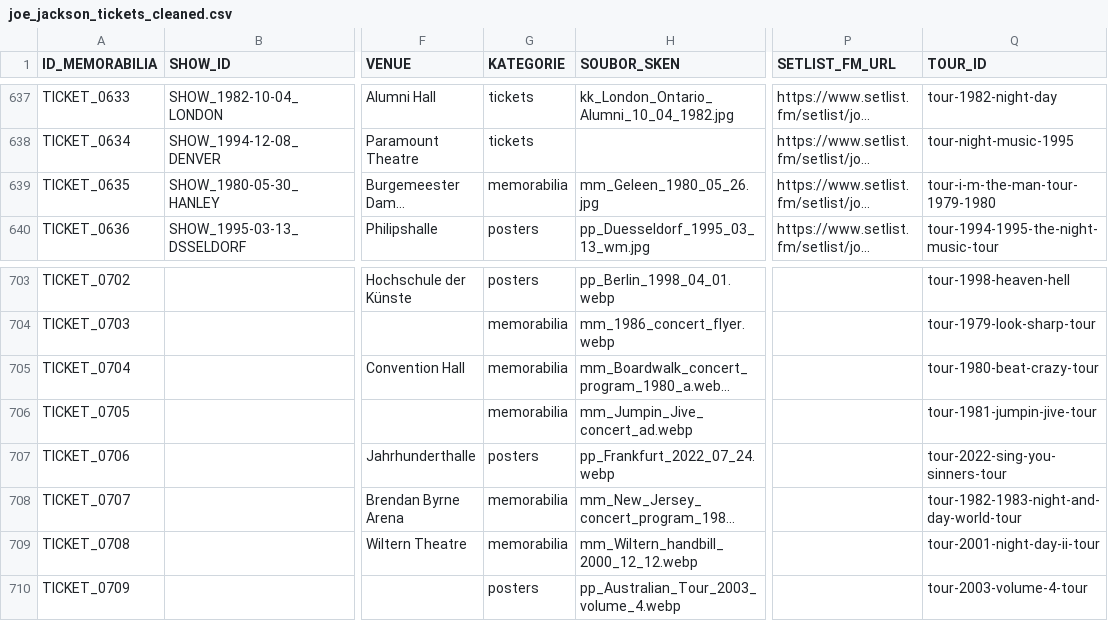
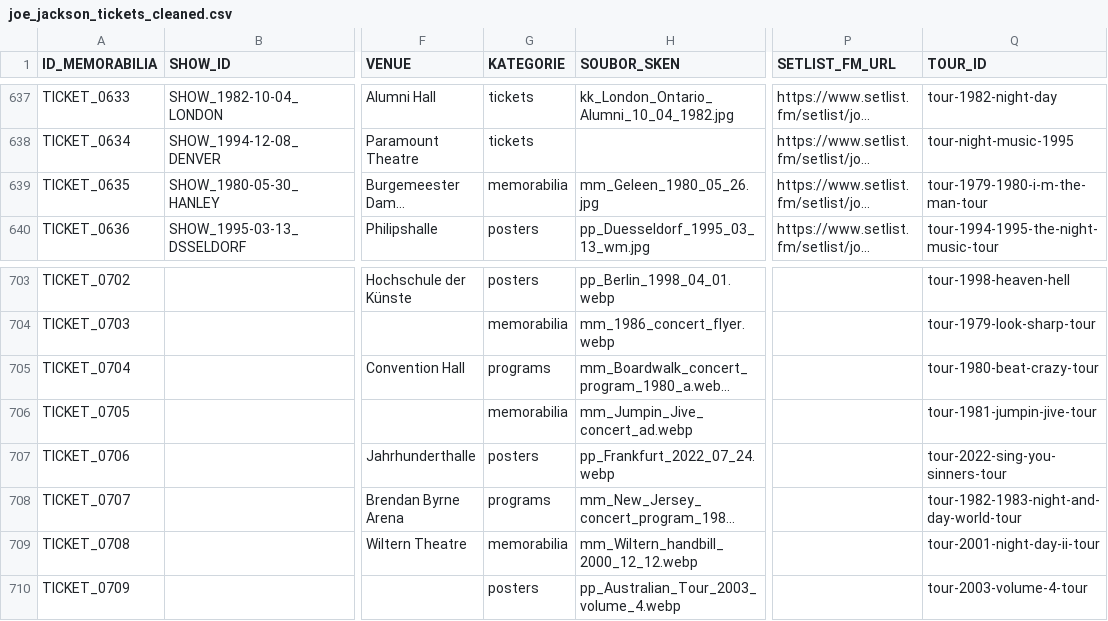
Before and after one commit to 19forever/joe-jackson-tickets-v2, a CSV file: joe_jackson_tickets_cleaned.csv, drawn as a sheet; only a part is shown, gaps mark what is left out; long unchanged cells end in …; the diff names each change by its address in the sheet, - before the commit and + after, or states it on an @@ line.

Commit message:
Update ticket metadata via Admin Editor

```diff
--- a/joe_jackson_tickets_cleaned.csv
+++ b/joe_jackson_tickets_cleaned.csv
-Q639 (TOUR_ID): tour-i-m-the-man-tour-1979-1980
+Q639 (TOUR_ID): tour-1979-1980-i-m-the-man-tour
-G705 (KATEGORIE): memorabilia
+G705 (KATEGORIE): programs
-G708 (KATEGORIE): memorabilia
+G708 (KATEGORIE): programs
```
